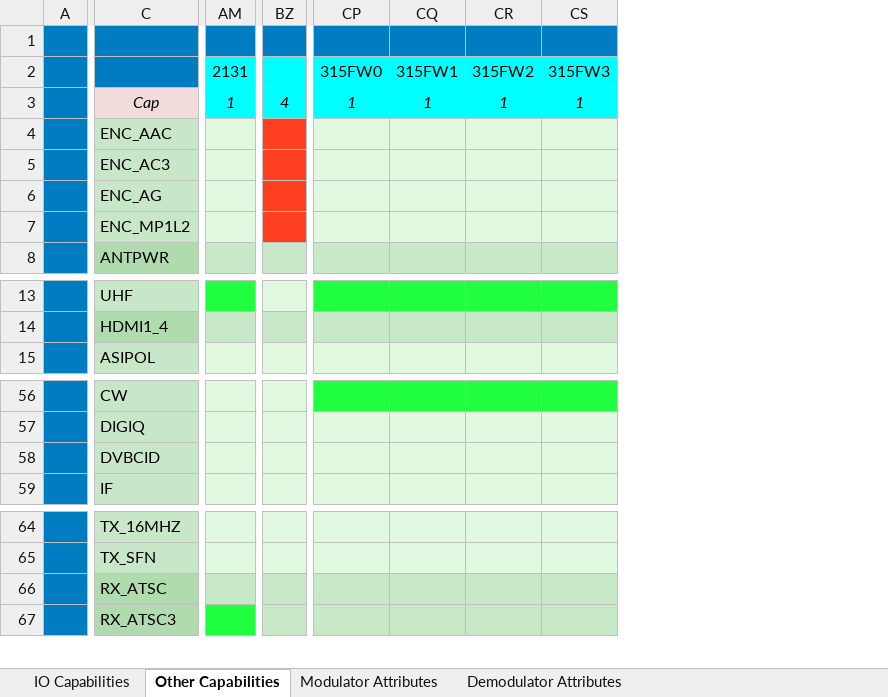
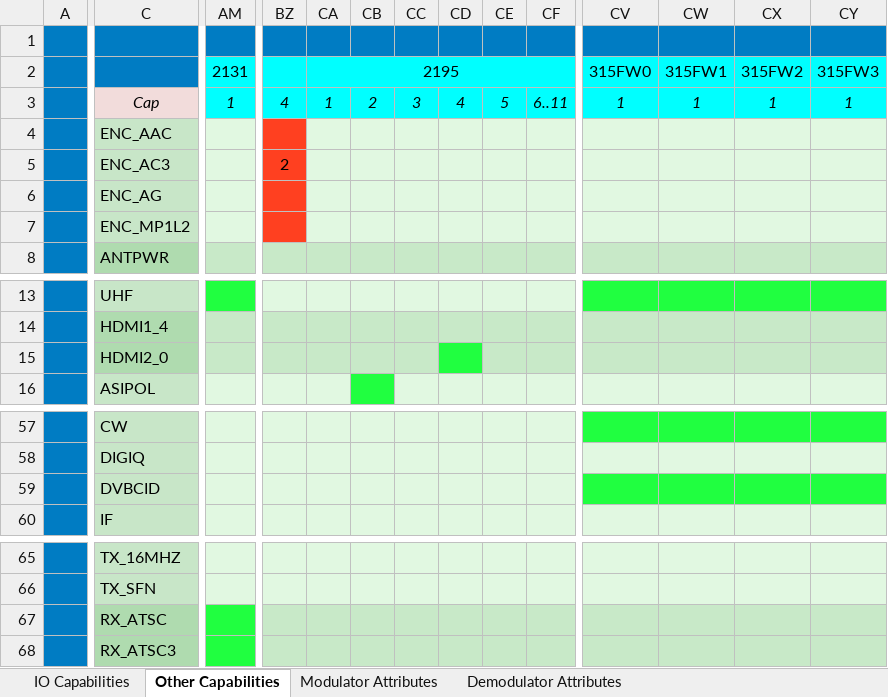
Before and after one commit to levic/dektec, an Excel workbook: LinuxSDK/DTAPI/Doc/CapList.xlsx, sheet Other Capabilities, drawn as a sheet; only a part is shown, gaps mark what is left out; values as stored, in another font and other column widths than the file's, no borders; addresses are those after the commit; rows hold the shown columns only; the diff names each change by its address in the sheet, - before the commit and + after, or states it on an @@ line.

```diff
--- a/LinuxSDK/DTAPI/Doc/CapList.xlsx (sheet Other Capabilities)
+++ b/LinuxSDK/DTAPI/Doc/CapList.xlsx (sheet Other Capabilities)
+column CA, rows 2-3: 2195 | 1
+column CB, row 3: 2
+column CC, row 3: 3
+column CD, row 3: 4
+column CE, row 3: 5
+column CF, row 3: 6..11
-BZ5: (empty)
+BZ5: 2
+row 15:  | HDMI2_0
-CV59:CY59 fill: #E1F8E1
+CV59:CY59 fill: #20FF40
-AM67 fill: #C8E9C8
+AM67 fill: #20FF40
```
Also changed, not shown: sheet IO Capabilities, 51 other files.
